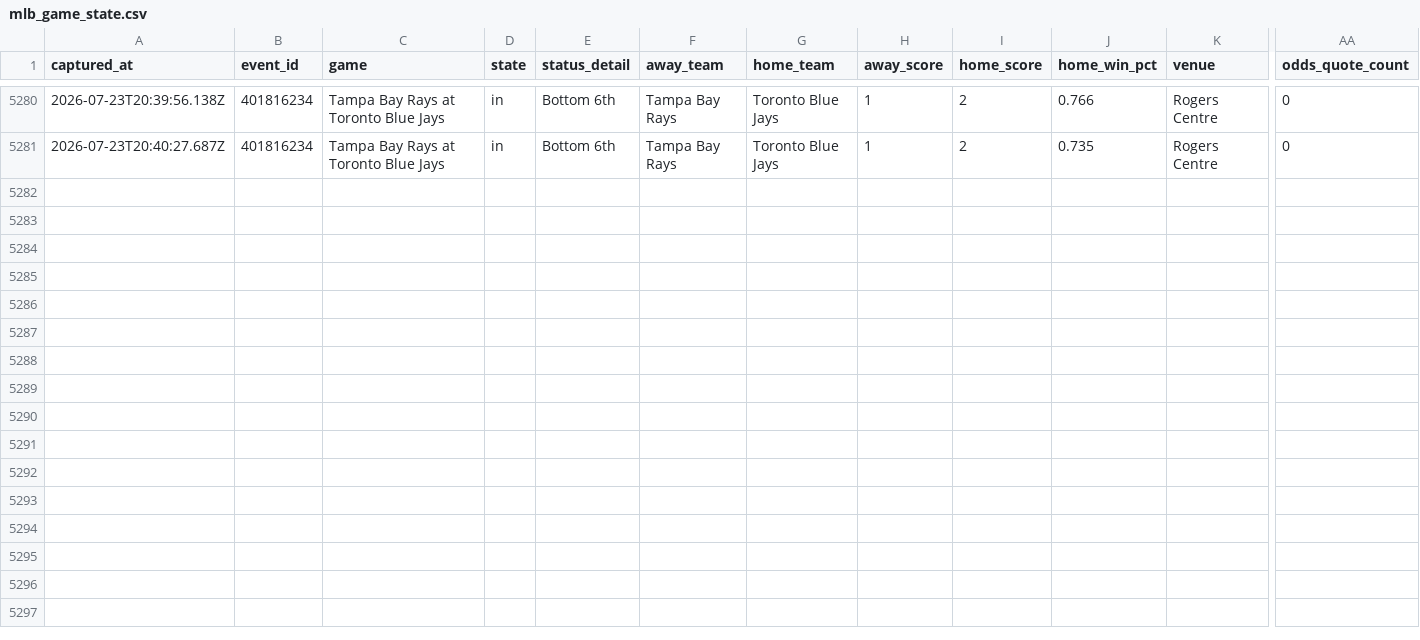
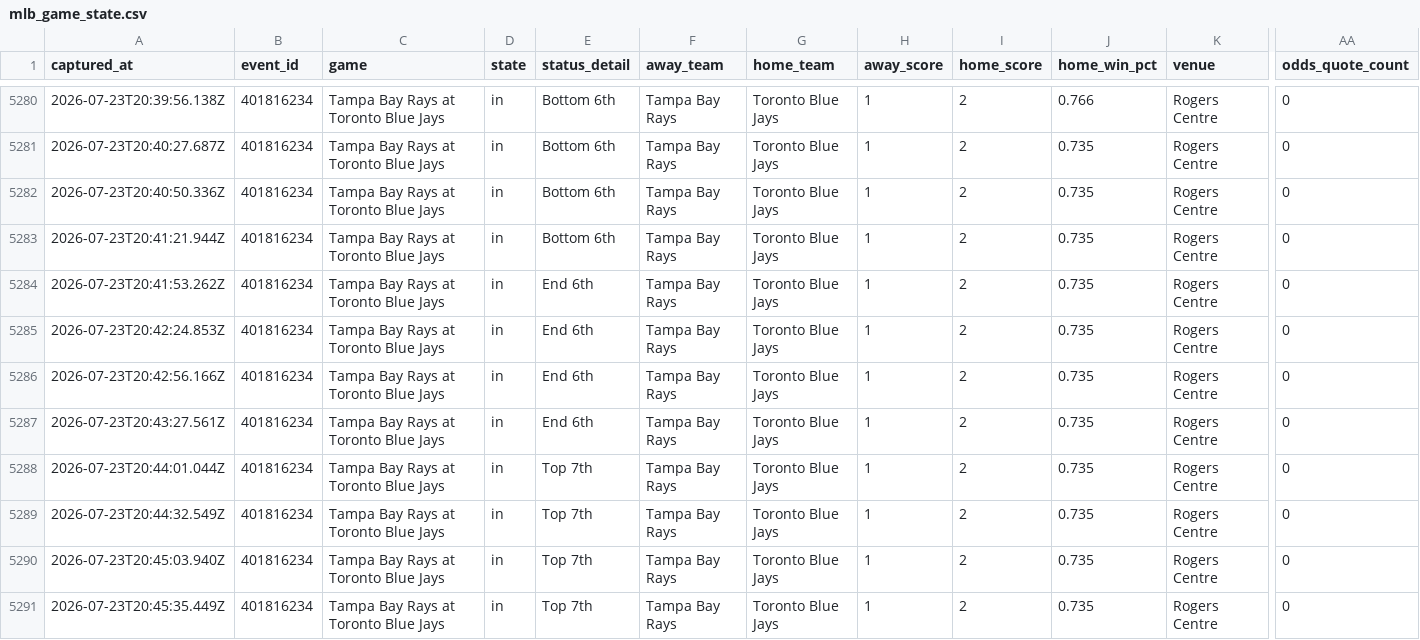
Before and after one commit to jriordan55/mlb_pbp_model, a CSV file: data/mlb_game_state.csv, drawn as a sheet; only a part is shown, gaps mark what is left out; rows hold the shown columns only; the diff names each change by its address in the sheet, - before the commit and + after, or states it on an @@ line.

Commit message:
chore: update MLB scraper data 2026-07-23T20:45Z

```diff
--- a/data/mlb_game_state.csv
+++ b/data/mlb_game_state.csv
+row 5282: 2026-07-23T20:40:50.336Z | 401816234 | Tampa Bay Rays at Toronto Blue Jays | in | Bottom 6th | Tampa Bay Rays | Toronto Blue Jays | 1 | 2 | 0.735 | Rogers Centre | 0
+row 5283: 2026-07-23T20:41:21.944Z | 401816234 | Tampa Bay Rays at Toronto Blue Jays | in | Bottom 6th | Tampa Bay Rays | Toronto Blue Jays | 1 | 2 | 0.735 | Rogers Centre | 0
+row 5284: 2026-07-23T20:41:53.262Z | 401816234 | Tampa Bay Rays at Toronto Blue Jays | in | End 6th | Tampa Bay Rays | Toronto Blue Jays | 1 | 2 | 0.735 | Rogers Centre | 0
+row 5285: 2026-07-23T20:42:24.853Z | 401816234 | Tampa Bay Rays at Toronto Blue Jays | in | End 6th | Tampa Bay Rays | Toronto Blue Jays | 1 | 2 | 0.735 | Rogers Centre | 0
+row 5286: 2026-07-23T20:42:56.166Z | 401816234 | Tampa Bay Rays at Toronto Blue Jays | in | End 6th | Tampa Bay Rays | Toronto Blue Jays | 1 | 2 | 0.735 | Rogers Centre | 0
+row 5287: 2026-07-23T20:43:27.561Z | 401816234 | Tampa Bay Rays at Toronto Blue Jays | in | End 6th | Tampa Bay Rays | Toronto Blue Jays | 1 | 2 | 0.735 | Rogers Centre | 0
+row 5288: 2026-07-23T20:44:01.044Z | 401816234 | Tampa Bay Rays at Toronto Blue Jays | in | Top 7th | Tampa Bay Rays | Toronto Blue Jays | 1 | 2 | 0.735 | Rogers Centre | 0
+row 5289: 2026-07-23T20:44:32.549Z | 401816234 | Tampa Bay Rays at Toronto Blue Jays | in | Top 7th | Tampa Bay Rays | Toronto Blue Jays | 1 | 2 | 0.735 | Rogers Centre | 0
+row 5290: 2026-07-23T20:45:03.940Z | 401816234 | Tampa Bay Rays at Toronto Blue Jays | in | Top 7th | Tampa Bay Rays | Toronto Blue Jays | 1 | 2 | 0.735 | Rogers Centre | 0
+row 5291: 2026-07-23T20:45:35.449Z | 401816234 | Tampa Bay Rays at Toronto Blue Jays | in | Top 7th | Tampa Bay Rays | Toronto Blue Jays | 1 | 2 | 0.735 | Rogers Centre | 0
```
Also changed, not shown: 3 other files.
